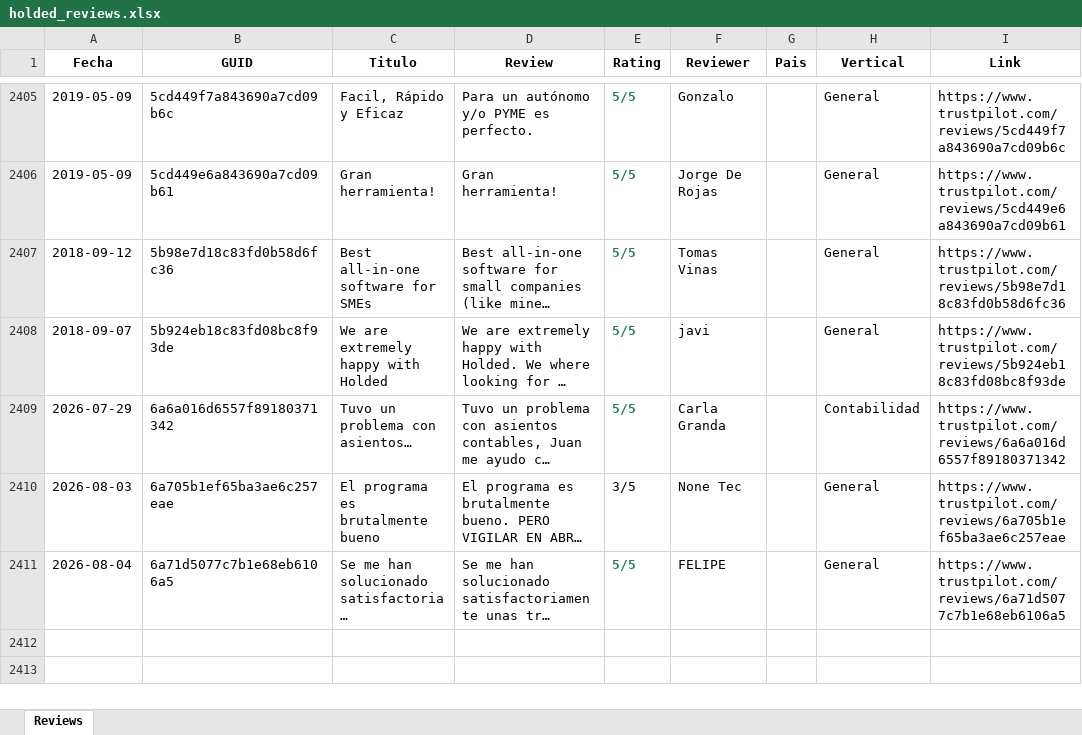
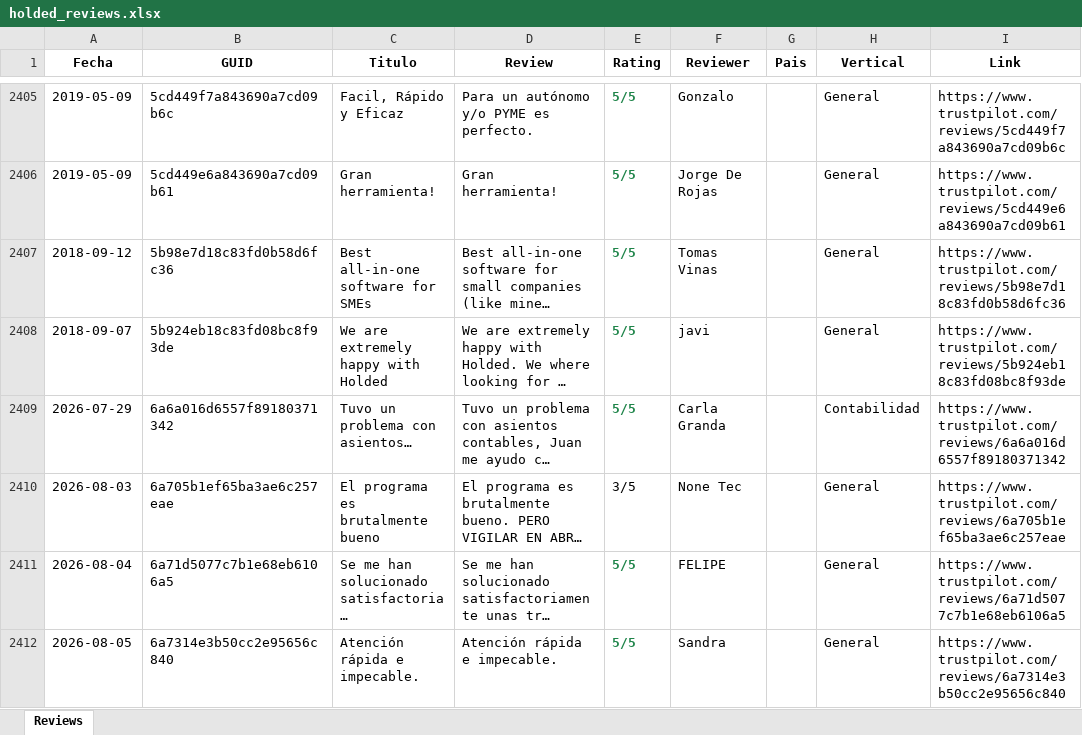
Before and after one commit to pamelaurbina-ui/holded_review_trustpilot, an Excel workbook: holded_reviews.xlsx, sheet Reviews, drawn as a sheet; only a part is shown, gaps mark what is left out; long unchanged cells end in …; values as stored, in another font and other column widths than the file's, no borders; the diff names each change by its address in the sheet, - before the commit and + after, or states it on an @@ line.

```diff
--- a/holded_reviews.xlsx (sheet Reviews)
+++ b/holded_reviews.xlsx (sheet Reviews)
+row 2412: 2026-08-05 | 6a7314e3b50cc2e95656c840 | Atención rápida e impecable. | Atención rápida e impecable. | 5/5 | Sandra |  | General | https://www.trustpilot.com/reviews/6a7314e3b50cc2e95656c840
```
Also changed, not shown: 1 other file.
